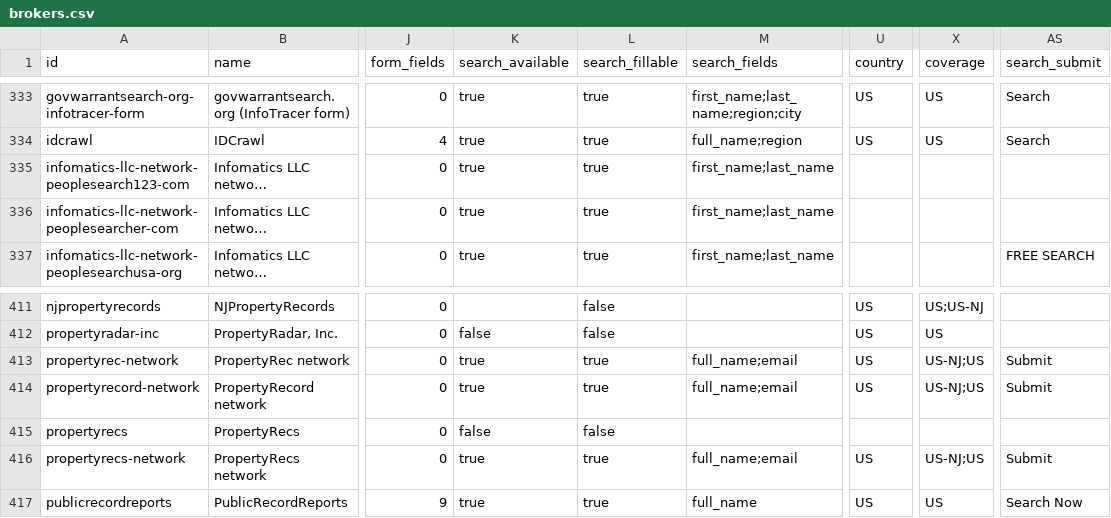
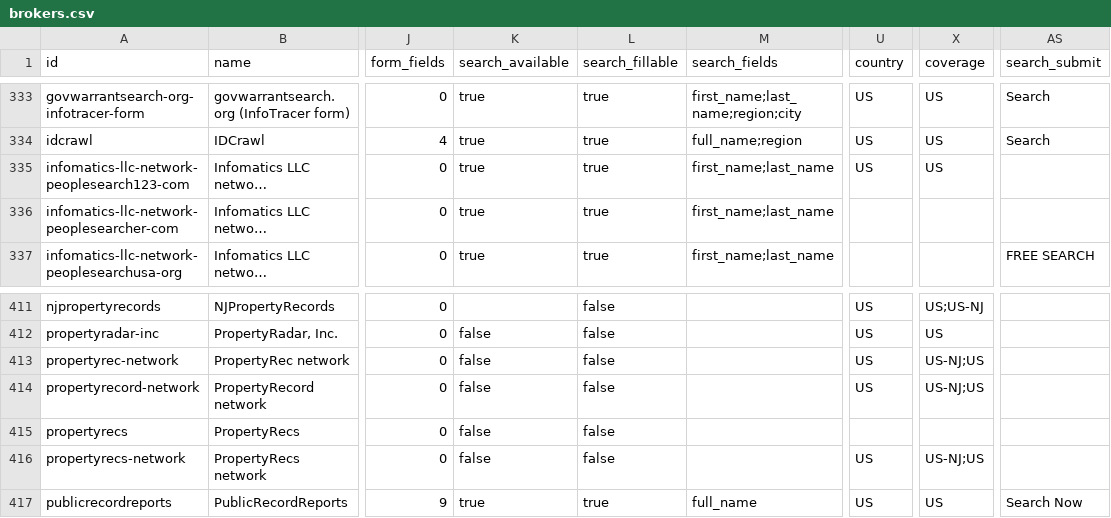
Before and after one commit to cvs0/data-brokers-list, a CSV file: data/v4/brokers.csv, drawn as a sheet; only a part is shown, gaps mark what is left out; long unchanged cells end in …; the diff names each change by its address in the sheet, - before the commit and + after, or states it on an @@ line.

Commit message:
v4: PropertyRec network contact forms are not person searches; PeopleSearch123 search needs a card (checked 2026-10-18)

```diff
--- a/data/v4/brokers.csv
+++ b/data/v4/brokers.csv
-U335 (country): (empty)
+U335 (country): US
-X335 (coverage): (empty)
+X335 (coverage): US
-K413:K414 (search_available): true
+K413:K414 (search_available): false
-L413:L414 (search_fillable): true
+L413:L414 (search_fillable): false
-M413:M414 (search_fields): full_name;email
+M413:M414 (search_fields): (empty)
-AS413:AS414 (search_submit): Submit
+AS413:AS414 (search_submit): (empty)
-K416 (search_available): true
+K416 (search_available): false
-L416 (search_fillable): true
+L416 (search_fillable): false
-M416 (search_fields): full_name;email
+M416 (search_fields): (empty)
-AS416 (search_submit): Submit
+AS416 (search_submit): (empty)
```
Also changed, not shown: 3 other files.
